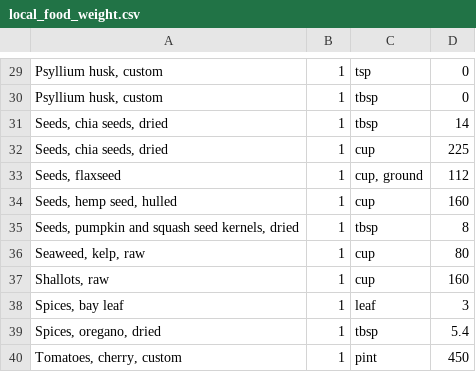
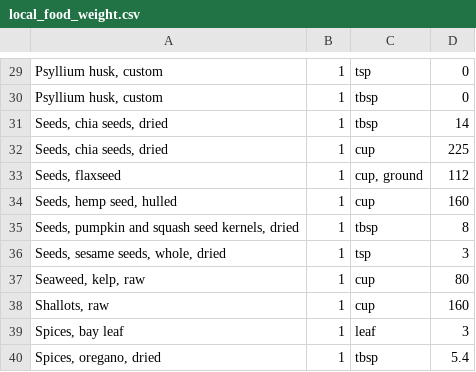
Before and after one commit to mmikitka/usdanutrient, a CSV file: data/custom/local_food_weight.csv, drawn as a sheet; only a part is shown, gaps mark what is left out; the shorter side is filled out with more unchanged rows.

```diff
--- a/data/custom/local_food_weight.csv
+++ b/data/custom/local_food_weight.csv
@@ -35,2 +35,3 @@ Seeds, hemp seed, hulled|1|cup|160
 Seeds, pumpkin and squash seed kernels, dried|1|tbsp|8
+Seeds, sesame seeds, whole, dried|1|tsp|3
 Seaweed, kelp, raw|1|cup|80
```
Also changed, not shown: data/custom/local_food_weight_alias.csv.
